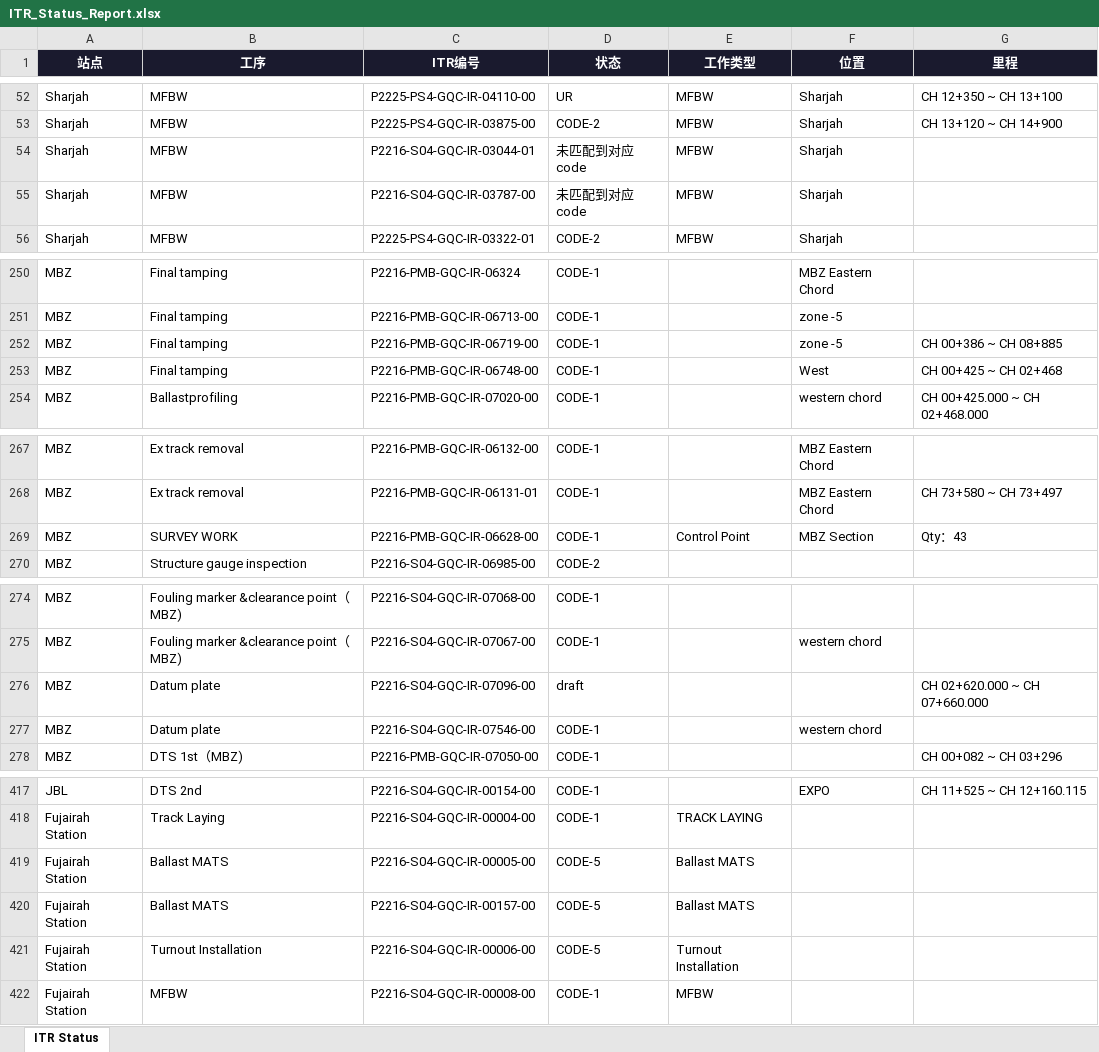
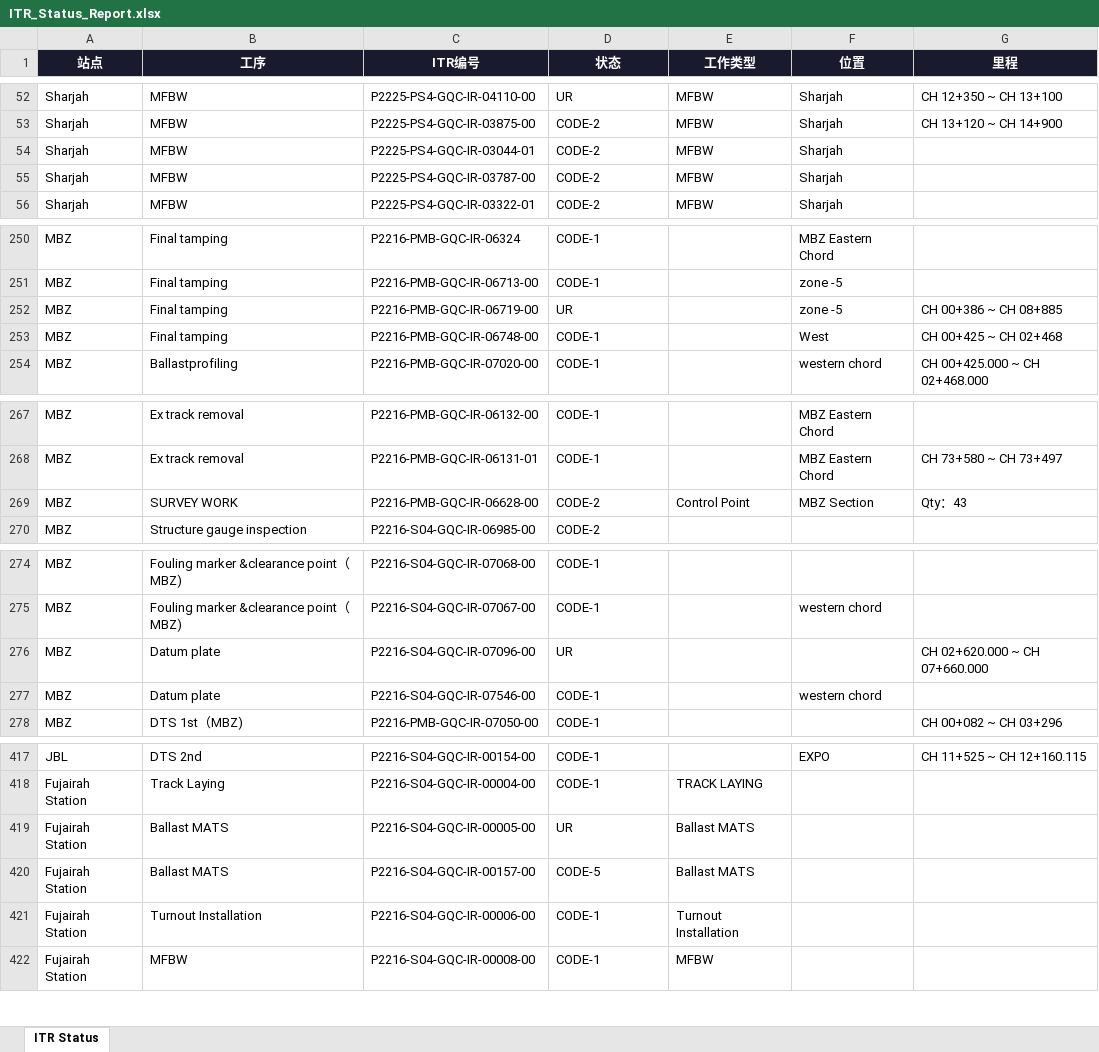
Before and after one commit to WeaJpp/itr-report, an Excel workbook: ITR_Status_Report.xlsx, sheet ITR Status, drawn as a sheet; only a part is shown, gaps mark what is left out; values as stored, in another font and other column widths than the file's, no borders; the diff covers the shown part only; the diff names each change by its address in the sheet, - before the commit and + after, or states it on an @@ line.

Commit message:
ITR Report 2026-06-10

```diff
--- a/ITR_Status_Report.xlsx (sheet ITR Status)
+++ b/ITR_Status_Report.xlsx (sheet ITR Status)
-C54 (ITR编号): P2216-S04-GQC-IR-03044-01
+C54 (ITR编号): P2225-PS4-GQC-IR-03044-01
-D54:D55 (状态): 未匹配到对应code
+D54:D55 (状态): CODE-2
-C55 (ITR编号): P2216-S04-GQC-IR-03787-00
+C55 (ITR编号): P2225-PS4-GQC-IR-03787-00
-D252 (状态): CODE-1
+D252 (状态): UR
-D269 (状态): CODE-1
+D269 (状态): CODE-2
-D276 (状态): draft
+D276 (状态): UR
-D419 (状态): CODE-5
+D419 (状态): UR
-D421 (状态): CODE-5
+D421 (状态): CODE-1
```
Also changed, not shown: 4 edited cells elsewhere in this sheet, 2 other files.
